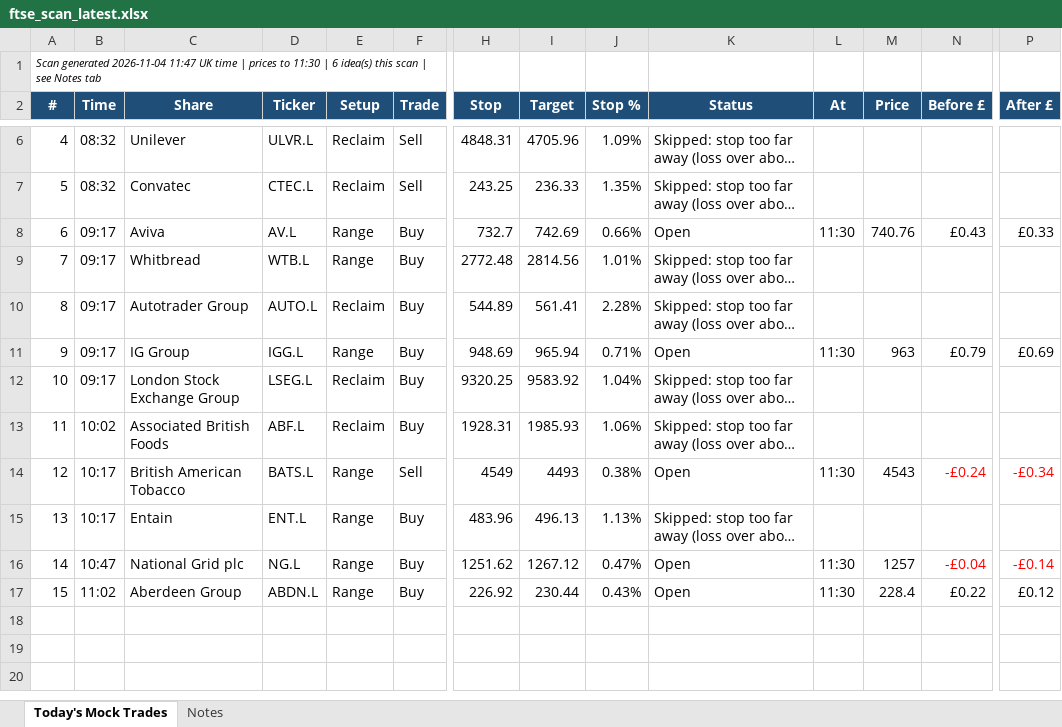
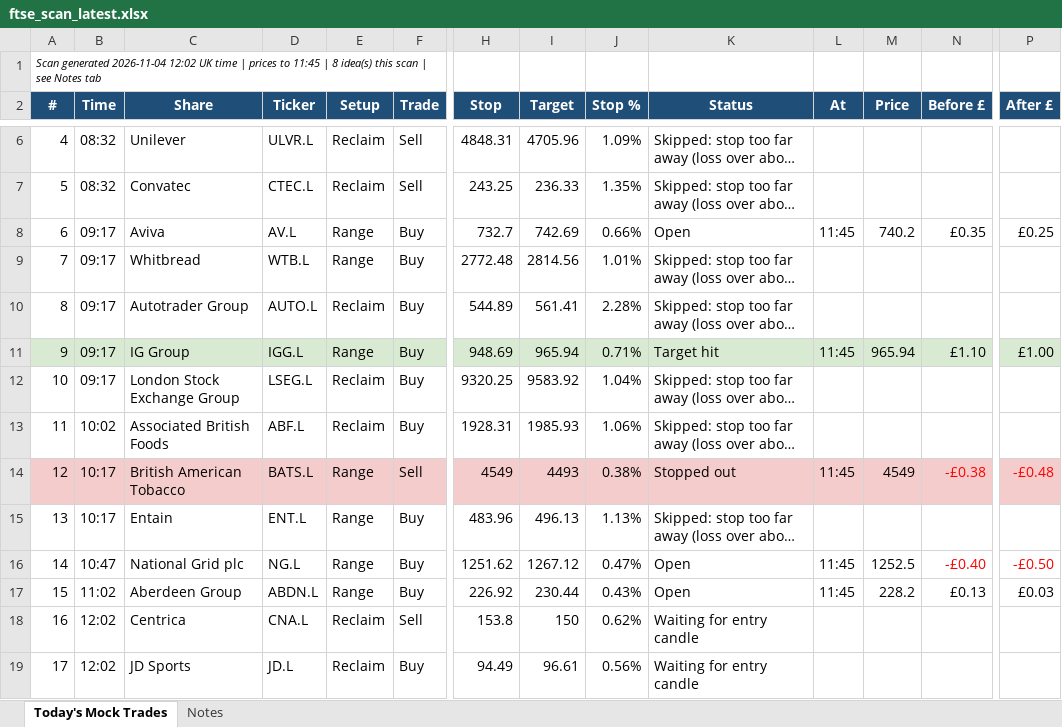
Before and after one commit to philwright210458-blip/ftse-trader, an Excel workbook: ftse_scan_latest.xlsx, sheet Today's Mock Trades, drawn as a sheet; only a part is shown, gaps mark what is left out; long unchanged cells end in …; values as stored, in another font and other column widths than the file's, no borders; rows hold the shown columns only; the diff covers the shown part only; the diff names each change by its address in the sheet, - before the commit and + after, or states it on an @@ line.

```diff
--- a/ftse_scan_latest.xlsx (sheet Today's Mock Trades)
+++ b/ftse_scan_latest.xlsx (sheet Today's Mock Trades)
@@ column A (#) renumbered in row 1 @@
-L8 (At): 11:30
+L8 (At): 11:45
-M8 (Price): 740.76
+M8 (Price): 740.2
-N8 (Before £): £0.43
+N8 (Before £): £0.35
-P8 (After £): £0.33
+P8 (After £): £0.25
-A11:P11 fill: none
+A11:P11 fill: #D9EAD3
-K11 (Status): Open
+K11 (Status): Target hit
-L11 (At): 11:30
+L11 (At): 11:45
-M11 (Price): 963
+M11 (Price): 965.94
-N11 (Before £): £0.79
+N11 (Before £): £1.10
-P11 (After £): £0.69
+P11 (After £): £1.00
-A14:P14 fill: none
+A14:P14 fill: #F4CCCC
-K14 (Status): Open
+K14 (Status): Stopped out
-L14 (At): 11:30
+L14 (At): 11:45
-M14 (Price): 4543
+M14 (Price): 4549
-N14 (Before £): -£0.24
+N14 (Before £): -£0.38
-P14 (After £): -£0.34
+P14 (After £): -£0.48
-L16:L17 (At): 11:30
+L16:L17 (At): 11:45
-M16 (Price): 1257
+M16 (Price): 1252.5
-N16 (Before £): -£0.04
+N16 (Before £): -£0.40
-P16 (After £): -£0.14
+P16 (After £): -£0.50
-M17 (Price): 228.4
+M17 (Price): 228.2
-N17 (Before £): £0.22
+N17 (Before £): £0.13
-P17 (After £): £0.12
+P17 (After £): £0.03
+row 18: 16 | 12:02 | Centrica | CNA.L | Reclaim | Sell | 153.8 | 150 | 0.62% | Waiting for entry candle
+row 19: 17 | 12:02 | JD Sports | JD.L | Reclaim | Buy | 94.49 | 96.61 | 0.56% | Waiting for entry candle
```
Also changed, not shown: cell formats elsewhere in this sheet, 3 other files.
